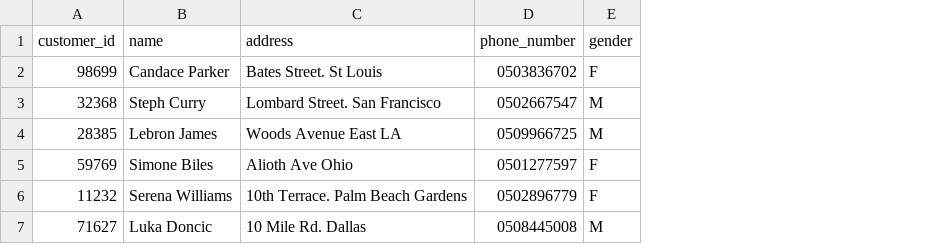
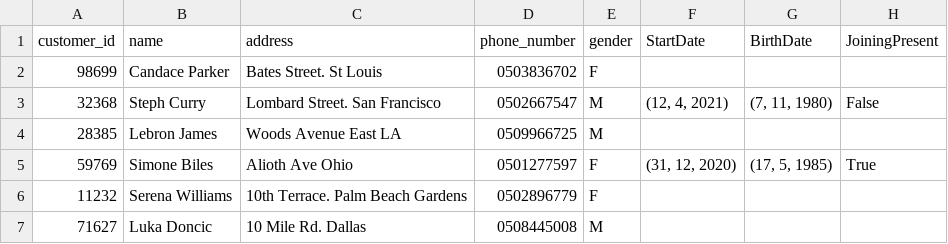
Before and after one commit to Yaish25491/repo, a CSV file: BuyACar/customers.csv, drawn as a sheet; the diff names each change by its address in the sheet, - before the commit and + after, or states it on an @@ line.

```diff
--- a/BuyACar/customers.csv
+++ b/BuyACar/customers.csv
+column F (StartDate), rows 3-5: (12, 4, 2021) |  | (31, 12, 2020)
+column G (BirthDate), rows 3-5: (7, 11, 1980) |  | (17, 5, 1985)
+column H (JoiningPresent), rows 3-5: False |  | True
```
Also changed, not shown: 1 other file.
